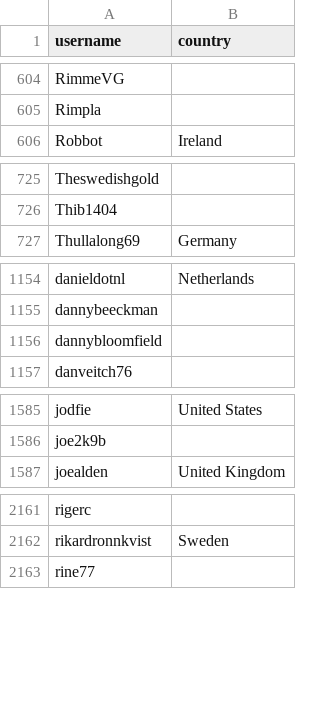
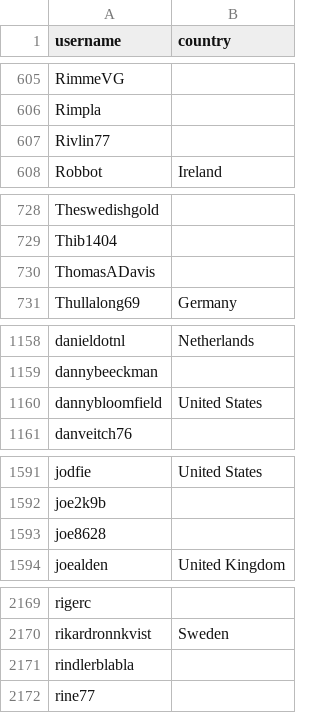
Before and after one commit to alexbelgium/hassio-addons, a CSV file: .github/stargazer_countries.csv, drawn as a sheet; only a part is shown, gaps mark what is left out; the diff covers the shown part only.

```diff
--- a/.github/stargazer_countries.csv
+++ b/.github/stargazer_countries.csv
@@ -605,2 +606,3 @@ RimmeVG,
 Rimpla,
+Rivlin77,
 Robbot,Ireland
@@ -726,2 +729,3 @@ Theswedishgold,
 Thib1404,
+ThomasADavis,
 Thullalong69,Germany
@@ -1155,3 +1159,3 @@ danieldotnl,Netherlands
 dannybeeckman,
-dannybloomfield,
+dannybloomfield,United States
 danveitch76,
@@ -1586,2 +1592,3 @@ jodfie,United States
 joe2k9b,
+joe8628,
 joealden,United Kingdom
@@ -2162,2 +2170,3 @@ rigerc,
 rikardronnkvist,Sweden
+rindlerblabla,
 rine77,
```
Also changed, not shown: 5 added rows elsewhere in this file, 1 other file.
